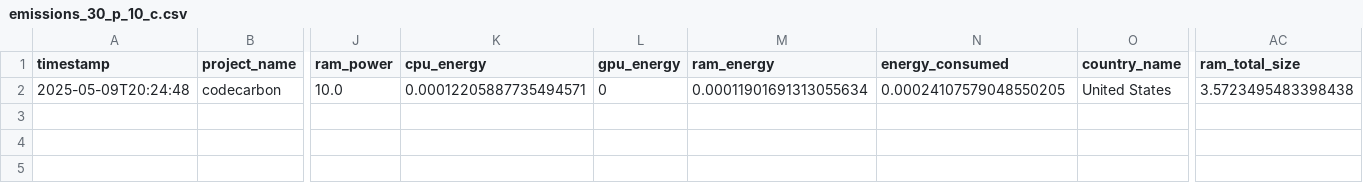
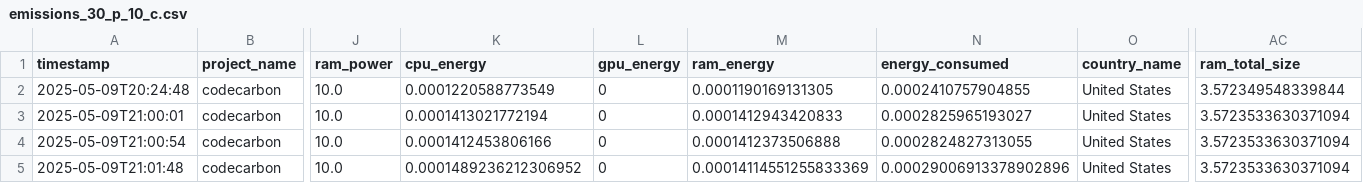
Before and after one commit to lizageorge/cs525_project, a CSV file: simulators/emissions_outputs/emissions_30_p_10_c.csv, drawn as a sheet; only a part is shown, gaps mark what is left out; rows hold the shown columns only; the diff names each change by its address in the sheet, - before the commit and + after, or states it on an @@ line.

```diff
--- a/simulators/emissions_outputs/emissions_30_p_10_c.csv
+++ b/simulators/emissions_outputs/emissions_30_p_10_c.csv
-K2 (cpu_energy): 0.00012205887735494571
+K2 (cpu_energy): 0.0001220588773549
-M2 (ram_energy): 0.00011901691313055634
+M2 (ram_energy): 0.0001190169131305
-N2 (energy_consumed): 0.00024107579048550205
+N2 (energy_consumed): 0.0002410757904855
-AC2 (ram_total_size): 3.5723495483398438
+AC2 (ram_total_size): 3.572349548339844
+row 3: 2025-05-09T21:00:01 | codecarbon | 10.0 | 0.0001413021772194 | 0 | 0.0001412943420833 | 0.0002825965193027 | United States | 3.5723533630371094
+row 4: 2025-05-09T21:00:54 | codecarbon | 10.0 | 0.0001412453806166 | 0 | 0.0001412373506888 | 0.0002824827313055 | United States | 3.5723533630371094
+row 5: 2025-05-09T21:01:48 | codecarbon | 10.0 | 0.0001489236212306952 | 0 | 0.00014114551255833369 | 0.00029006913378902896 | United States | 3.5723533630371094
```
Also changed, not shown: simulators/emissions_outputs/emissions_30_p_5_c.csv, 7 other files.
